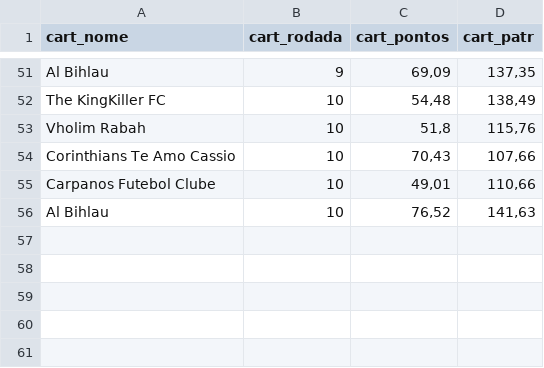
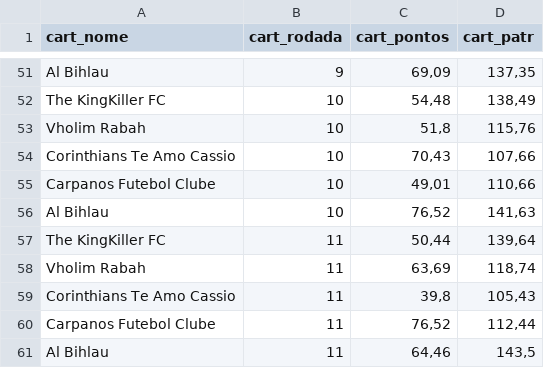
Before and after one commit to renatosts/Ligalito, a CSV file: cartola.csv, drawn as a sheet; only a part is shown, gaps mark what is left out.

Commit message:
Rodada 11

```diff
--- a/cartola.csv
+++ b/cartola.csv
@@ -56 +56,6 @@ Carpanos Futebol Clube;10;49,01;110,66
 Al Bihlau;10;76,52;141,63
+The KingKiller FC;11;50,44;139,64
+Vholim Rabah;11;63,69;118,74
+Corinthians Te Amo Cassio;11;39,8;105,43
+Carpanos Futebol Clube;11;76,52;112,44
+Al Bihlau;11;64,46;143,5
```
